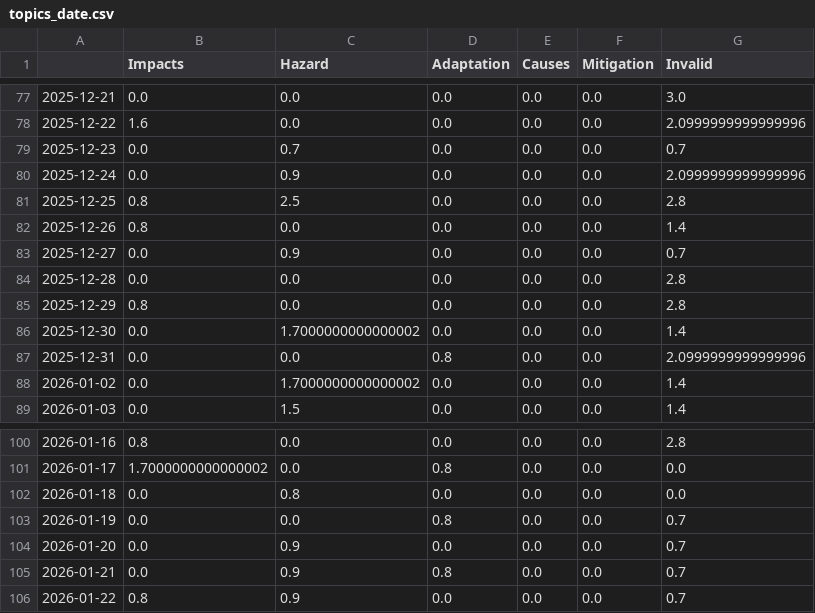
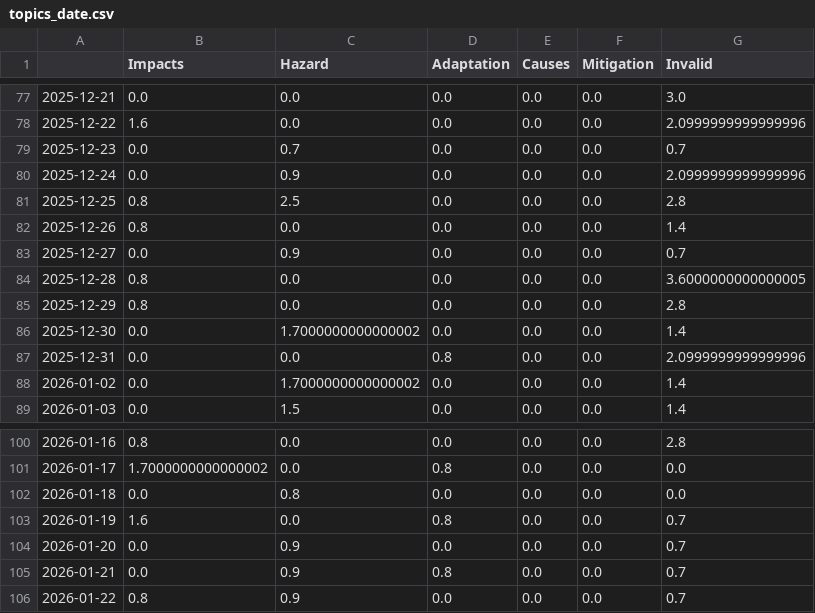
Before and after one commit to hb219-news/wetSpellIsComing, a CSV file: csv/topics_date.csv, drawn as a sheet; only a part is shown, gaps mark what is left out.

```diff
--- a/csv/topics_date.csv
+++ b/csv/topics_date.csv
@@ -83,3 +83,3 @@
 2025-12-27,0.0,0.9,0.0,0.0,0.0,0.7
-2025-12-28,0.0,0.0,0.0,0.0,0.0,2.8
+2025-12-28,0.8,0.0,0.0,0.0,0.0,3.6000000000000005
 2025-12-29,0.8,0.0,0.0,0.0,0.0,2.8
@@ -102,3 +102,3 @@
 2026-01-18,0.0,0.8,0.0,0.0,0.0,0.0
-2026-01-19,0.0,0.0,0.8,0.0,0.0,0.7
+2026-01-19,1.6,0.0,0.8,0.0,0.0,0.7
 2026-01-20,0.0,0.9,0.0,0.0,0.0,0.7
```
Also changed, not shown: 4 other files.
